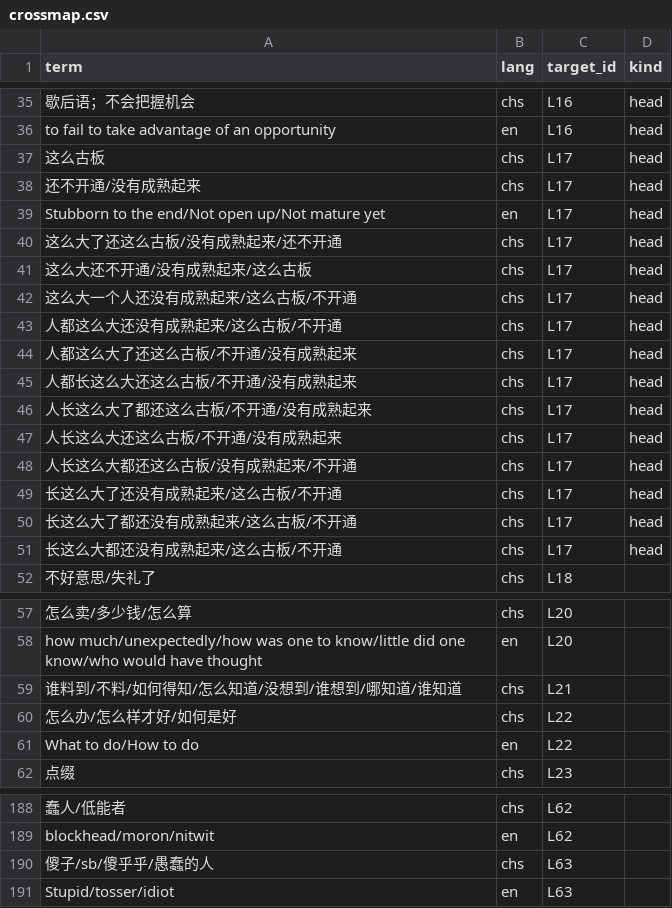
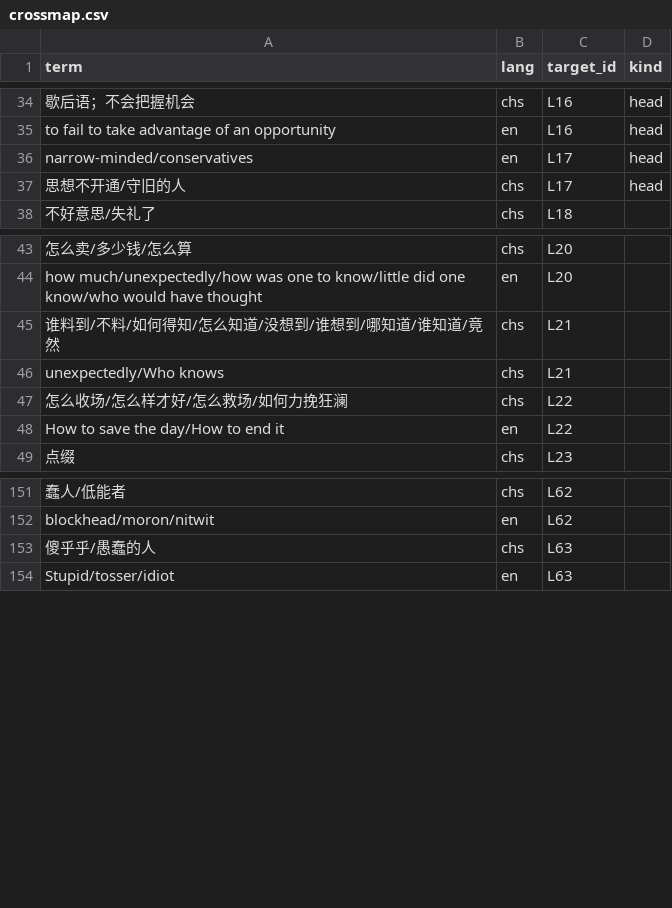
Before and after one commit to Joker9405/Can-Tong, a CSV file: data/crossmap.csv, drawn as a sheet; only a part is shown, gaps mark what is left out; removed rows and columns are numbered as before the commit, all else as after; the diff covers the shown part only; the diff names each change by its address in the sheet, - before the commit and + after, or states it on an @@ line.

```diff
--- a/data/crossmap.csv
+++ b/data/crossmap.csv
-row 37: 这么古板 | chs | L17 | head
-row 38: 还不开通/没有成熟起来 | chs | L17 | head
-A36 (term): Stubborn to the end/Not open up/Not mature yet
+A36 (term): narrow-minded/conservatives
-row 40: 这么大了还这么古板/没有成熟起来/还不开通 | chs | L17 | head
-row 41: 这么大还不开通/没有成熟起来/这么古板 | chs | L17 | head
-row 42: 这么大一个人还没有成熟起来/这么古板/不开通 | chs | L17 | head
-A37 (term): 人都这么大还没有成熟起来/这么古板/不开通
+A37 (term): 思想不开通/守旧的人
-row 44: 人都这么大了还这么古板/不开通/没有成熟起来 | chs | L17 | head
-row 45: 人都长这么大还这么古板/不开通/没有成熟起来 | chs | L17 | head
-row 46: 人长这么大了都还这么古板/不开通/没有成熟起来 | chs | L17 | head
-row 47: 人长这么大还这么古板/不开通/没有成熟起来 | chs | L17 | head
-row 48: 人长这么大都还这么古板/没有成熟起来/不开通 | chs | L17 | head
-row 49: 长这么大了还没有成熟起来/这么古板/不开通 | chs | L17 | head
-row 50: 长这么大了都还没有成熟起来/这么古板/不开通 | chs | L17 | head
-row 51: 长这么大都还没有成熟起来/这么古板/不开通 | chs | L17 | head
-A45 (term): 谁料到/不料/如何得知/怎么知道/没想到/谁想到/哪知道/谁知道
+A45 (term): 谁料到/不料/如何得知/怎么知道/没想到/谁想到/哪知道/谁知道/竟然
+row 46: unexpectedly/Who knows | chs | L21
-A47 (term): 怎么办/怎么样才好/如何是好
+A47 (term): 怎么收场/怎么样才好/怎么救场/如何力挽狂澜
-A48 (term): What to do/How to do
+A48 (term): How to save the day/How to end it
-A153 (term): 傻子/sb/傻乎乎/愚蠢的人
+A153 (term): 傻乎乎/愚蠢的人
```
Also changed, not shown: 25 removed rows and 15 edited cells elsewhere in this file, data/examples.csv, data/lexeme.csv.
